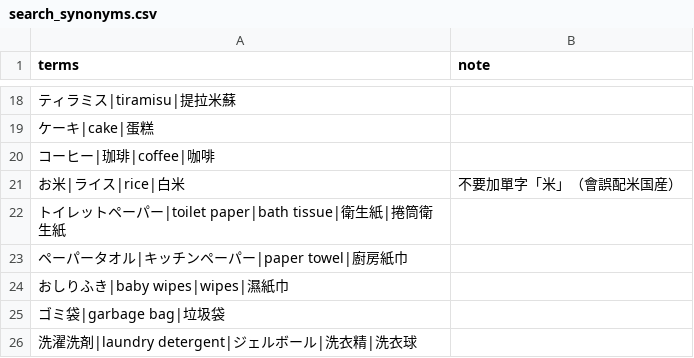
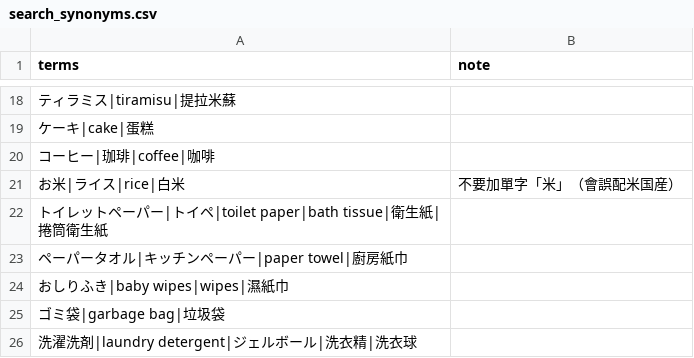
Before and after one commit to iPliny/costco-price-jp, a CSV file: data/search_synonyms.csv, drawn as a sheet; only a part is shown, gaps mark what is left out; the diff covers the shown part only.

```diff
--- a/data/search_synonyms.csv
+++ b/data/search_synonyms.csv
@@ -21,3 +21,3 @@ terms,note
 お米|ライス|rice|白米,不要加單字「米」（會誤配米国産）
-トイレットペーパー|toilet paper|bath tissue|衛生紙|捲筒衛生紙,
+トイレットペーパー|トイペ|toilet paper|bath tissue|衛生紙|捲筒衛生紙,
 ペーパータオル|キッチンペーパー|paper towel|廚房紙巾,
```
Also changed, not shown: 40 added rows elsewhere in this file, 1 other file.
